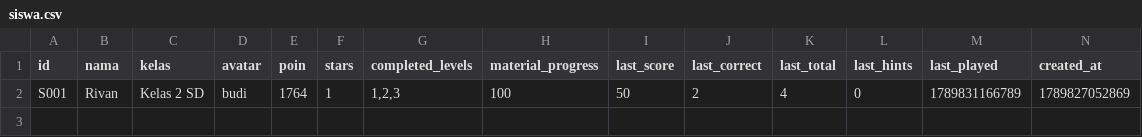
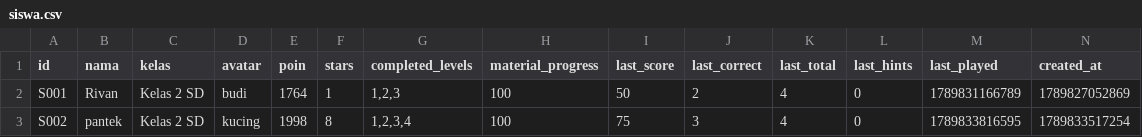
Before and after one commit to Rivan012/math, a CSV file: data/siswa.csv, drawn as a sheet; the diff names each change by its address in the sheet, - before the commit and + after, or states it on an @@ line.

```diff
--- a/data/siswa.csv
+++ b/data/siswa.csv
+row 3: S002 | pantek | Kelas 2 SD | kucing | 1998 | 8 | 1,2,3,4 | 100 | 75 | 3 | 4 | 0 | 1789833816595 | 1789833517254
```
Also changed, not shown: 6 other files.
